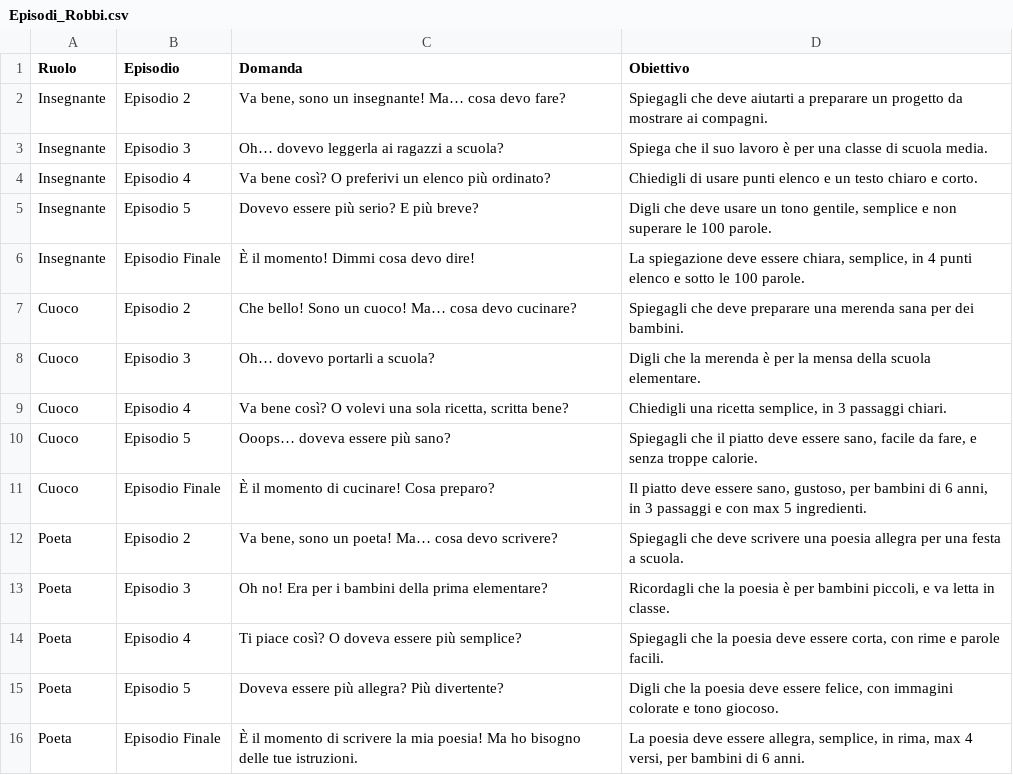
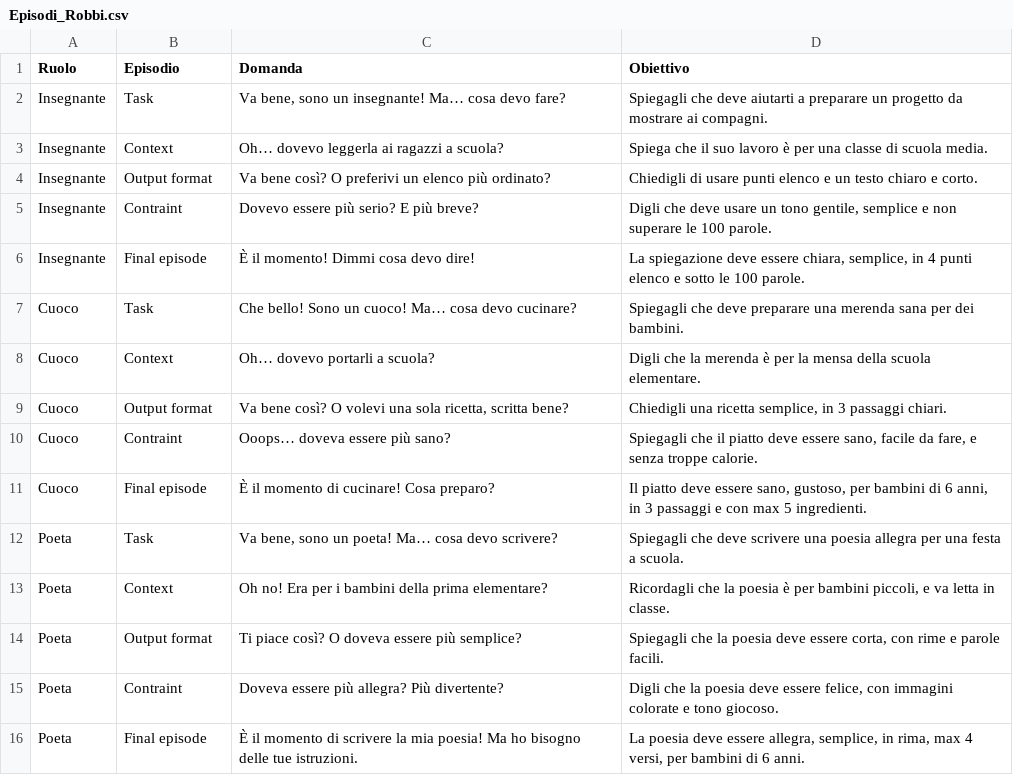
Before and after one commit to LorenzoMartemucci/BYK, a CSV file: Progettazione/Episodi_Robbi.csv, drawn as a sheet.

Commit message:
cambiato leggermente i nomi degli episodi per un riconoscimento più facile

```diff
--- a/Progettazione/Episodi_Robbi.csv
+++ b/Progettazione/Episodi_Robbi.csv
@@ -1,16 +1,16 @@
 Ruolo,Episodio,Domanda,Obiettivo
-Insegnante,Episodio 2,"Va bene, sono un insegnante! Ma… cosa devo fare?",Spiegagli che deve aiutarti a preparare un progetto da mostrare ai compagni.
-Insegnante,Episodio 3,Oh… dovevo leggerla ai ragazzi a scuola?,Spiega che il suo lavoro è per una classe di scuola media.
-Insegnante,Episodio 4,Va bene così? O preferivi un elenco più ordinato?,Chiedigli di usare punti elenco e un testo chiaro e corto.
-Insegnante,Episodio 5,Dovevo essere più serio? E più breve?,"Digli che deve usare un tono gentile, semplice e non superare le 100 parole."
-Insegnante,Episodio Finale,È il momento! Dimmi cosa devo dire!,"La spiegazione deve essere chiara, semplice, in 4 punti elenco e sotto le 100 parole."
-Cuoco,Episodio 2,Che bello! Sono un cuoco! Ma… cosa devo cucinare?,Spiegagli che deve preparare una merenda sana per dei bambini.
-Cuoco,Episodio 3,Oh… dovevo portarli a scuola?,Digli che la merenda è per la mensa della scuola elementare.
-Cuoco,Episodio 4,"Va bene così? O volevi una sola ricetta, scritta bene?","Chiedigli una ricetta semplice, in 3 passaggi chiari."
-Cuoco,Episodio 5,Ooops… doveva essere più sano?,"Spiegagli che il piatto deve essere sano, facile da fare, e senza troppe calorie."
-Cuoco,Episodio Finale,È il momento di cucinare! Cosa preparo?,"Il piatto deve essere sano, gustoso, per bambini di 6 anni, in 3 passaggi e con max 5 ingredienti."
-Poeta,Episodio 2,"Va bene, sono un poeta! Ma… cosa devo scrivere?",Spiegagli che deve scrivere una poesia allegra per una festa a scuola.
-Poeta,Episodio 3,Oh no! Era per i bambini della prima elementare?,"Ricordagli che la poesia è per bambini piccoli, e va letta in classe."
-Poeta,Episodio 4,Ti piace così? O doveva essere più semplice?,"Spiegagli che la poesia deve essere corta, con rime e parole facili."
-Poeta,Episodio 5,Doveva essere più allegra? Più divertente?,"Digli che la poesia deve essere felice, con immagini colorate e tono giocoso."
-Poeta,Episodio Finale,È il momento di scrivere la mia poesia! Ma ho bisogno delle tue istruzioni.,"La poesia deve essere allegra, semplice, in rima, max 4 versi, per bambini di 6 anni."
+Insegnante,Task,"Va bene, sono un insegnante! Ma… cosa devo fare?",Spiegagli che deve aiutarti a preparare un progetto da mostrare ai compagni.
+Insegnante,Context,Oh… dovevo leggerla ai ragazzi a scuola?,Spiega che il suo lavoro è per una classe di scuola media.
+Insegnante,Output format,Va bene così? O preferivi un elenco più ordinato?,Chiedigli di usare punti elenco e un testo chiaro e corto.
+Insegnante,Contraint,Dovevo essere più serio? E più breve?,"Digli che deve usare un tono gentile, semplice e non superare le 100 parole."
+Insegnante,Final episode,È il momento! Dimmi cosa devo dire!,"La spiegazione deve essere chiara, semplice, in 4 punti elenco e sotto le 100 parole."
+Cuoco,Task,Che bello! Sono un cuoco! Ma… cosa devo cucinare?,Spiegagli che deve preparare una merenda sana per dei bambini.
+Cuoco,Context,Oh… dovevo portarli a scuola?,Digli che la merenda è per la mensa della scuola elementare.
+Cuoco,Output format,"Va bene così? O volevi una sola ricetta, scritta bene?","Chiedigli una ricetta semplice, in 3 passaggi chiari."
+Cuoco,Contraint,Ooops… doveva essere più sano?,"Spiegagli che il piatto deve essere sano, facile da fare, e senza troppe calorie."
+Cuoco,Final episode,È il momento di cucinare! Cosa preparo?,"Il piatto deve essere sano, gustoso, per bambini di 6 anni, in 3 passaggi e con max 5 ingredienti."
+Poeta,Task,"Va bene, sono un poeta! Ma… cosa devo scrivere?",Spiegagli che deve scrivere una poesia allegra per una festa a scuola.
+Poeta,Context,Oh no! Era per i bambini della prima elementare?,"Ricordagli che la poesia è per bambini piccoli, e va letta in classe."
+Poeta,Output format,Ti piace così? O doveva essere più semplice?,"Spiegagli che la poesia deve essere corta, con rime e parole facili."
+Poeta,Contraint,Doveva essere più allegra? Più divertente?,"Digli che la poesia deve essere felice, con immagini colorate e tono giocoso."
+Poeta,Final episode,È il momento di scrivere la mia poesia! Ma ho bisogno delle tue istruzioni.,"La poesia deve essere allegra, semplice, in rima, max 4 versi, per bambini di 6 anni."
```
